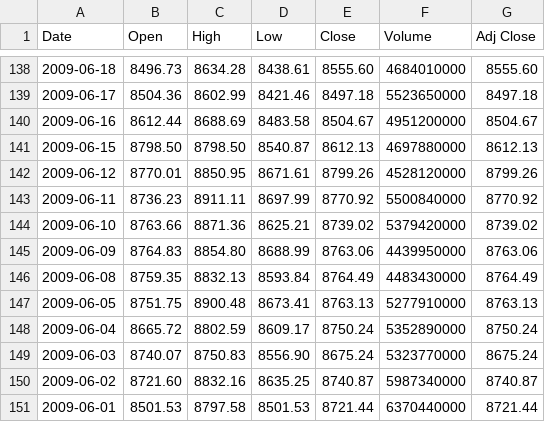
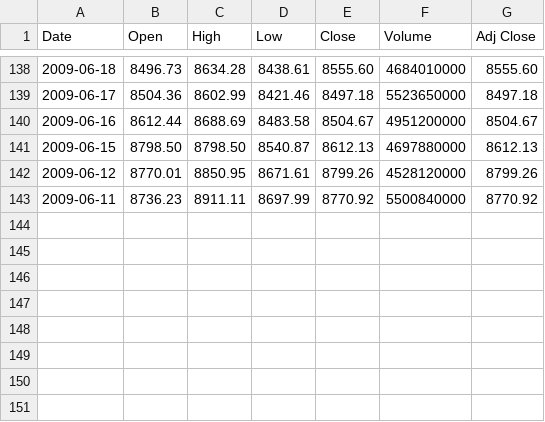
Before and after one commit to braingineer/RUTA, a CSV file: data/DJIA.csv, drawn as a sheet; only a part is shown, gaps mark what is left out.

```diff
--- a/data/DJIA.csv
+++ b/data/DJIA.csv
@@ -143,9 +143 @@ Date,Open,High,Low,Close,Volume,Adj Close
 2009-06-11,8736.23,8911.11,8697.99,8770.92,5500840000,8770.92
-2009-06-10,8763.66,8871.36,8625.21,8739.02,5379420000,8739.02
-2009-06-09,8764.83,8854.80,8688.99,8763.06,4439950000,8763.06
-2009-06-08,8759.35,8832.13,8593.84,8764.49,4483430000,8764.49
-2009-06-05,8751.75,8900.48,8673.41,8763.13,5277910000,8763.13
-2009-06-04,8665.72,8802.59,8609.17,8750.24,5352890000,8750.24
-2009-06-03,8740.07,8750.83,8556.90,8675.24,5323770000,8675.24
-2009-06-02,8721.60,8832.16,8635.25,8740.87,5987340000,8740.87
-2009-06-01,8501.53,8797.58,8501.53,8721.44,6370440000,8721.44
```
Also changed, not shown: 22 other files.
